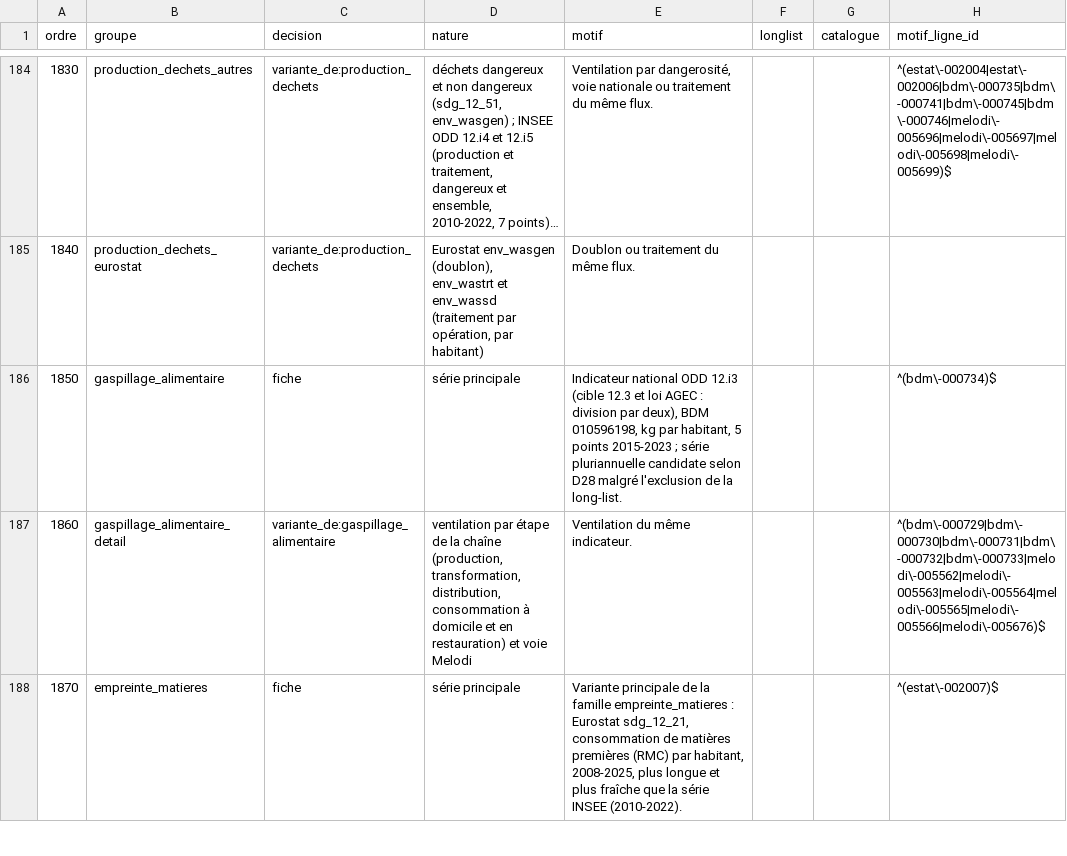
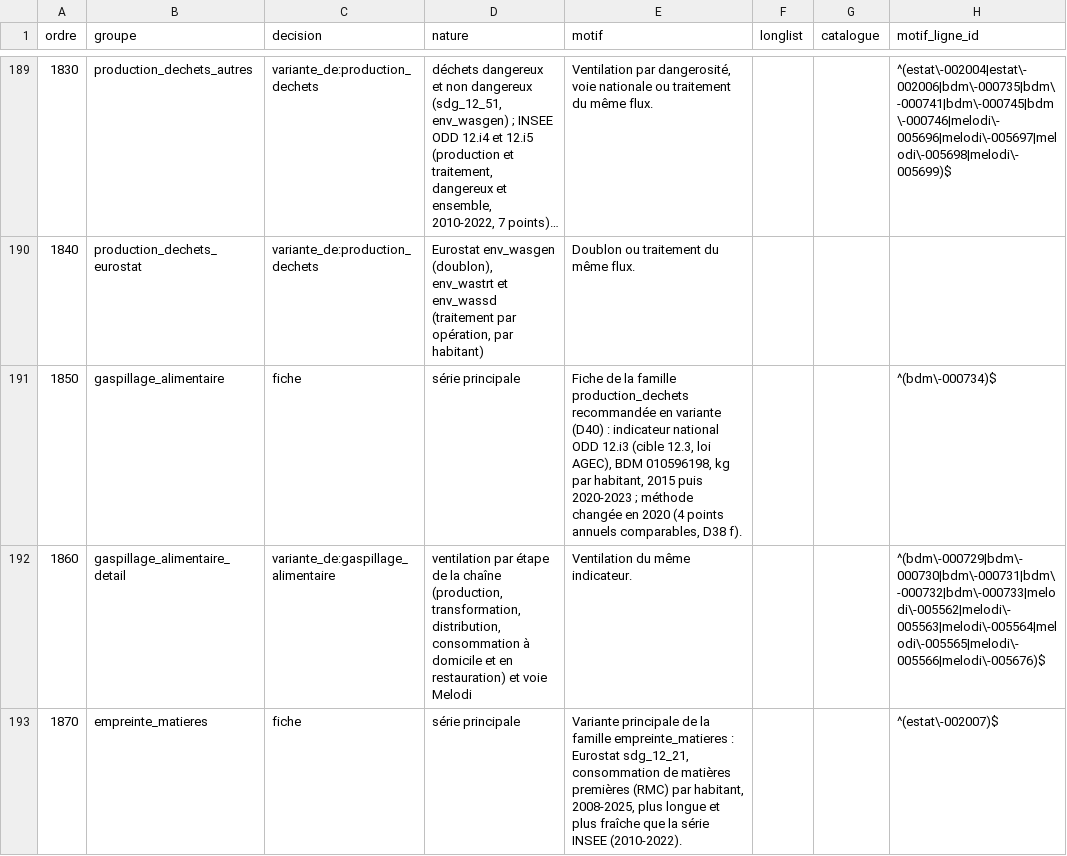
Before and after one commit to leomalherbe/prosperite, a CSV file: docs/validation/regles_preselection_planete.csv, drawn as a sheet; only a part is shown, gaps mark what is left out; long unchanged cells end in …; addresses are those after the commit; the diff covers the shown part only; the diff names each change by its address in the sheet, - before the commit and + after, or states it on an @@ line.

```diff
--- a/docs/validation/regles_preselection_planete.csv
+++ b/docs/validation/regles_preselection_planete.csv
-E191 (motif): Indicateur national ODD 12.i3 (cible 12.3 et loi AGEC : division par deux), BDM 010596198, kg par habitant, 5 points 2015-2023 ; série pluriannuelle candidate selon D28 malgré l'exclusion de la long-list.
+E191 (motif): Fiche de la famille production_dechets recommandée en variante (D40) : indicateur national ODD 12.i3 (cible 12.3, loi AGEC), BDM 010596198, kg par habitant, 2015 puis 2020-2023 ; méthode changée en 2020 (4 points annuels comparables, D38 f).
```
Also changed, not shown: 8 added rows, 1 removed row and 52 edited cells elsewhere in this file, 2 other files.
